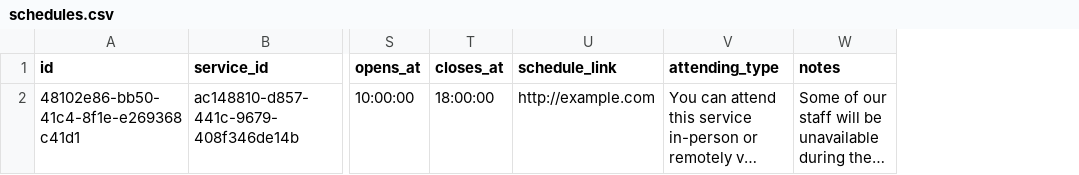
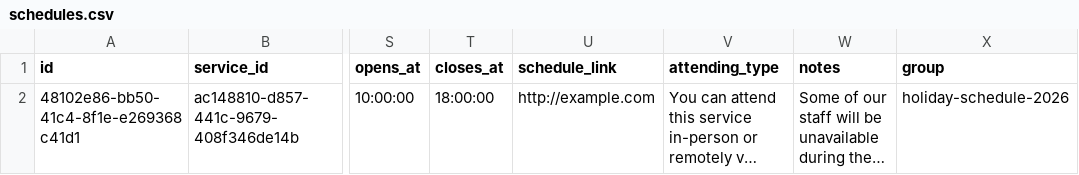
Before and after one commit to openreferral/specification, a CSV file: examples/csv/schedules.csv, drawn as a sheet; only a part is shown, gaps mark what is left out; long unchanged cells end in …; the diff names each change by its address in the sheet, - before the commit and + after, or states it on an @@ line.

```diff
--- a/examples/csv/schedules.csv
+++ b/examples/csv/schedules.csv
+column X (group), row 2: holiday-schedule-2026
```
Also changed, not shown: 13 other files.
